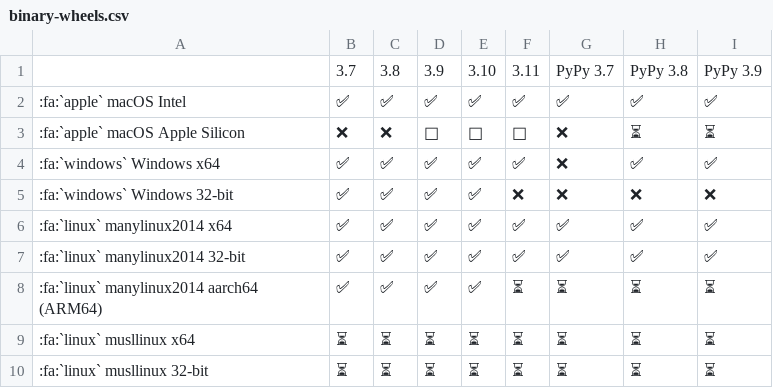
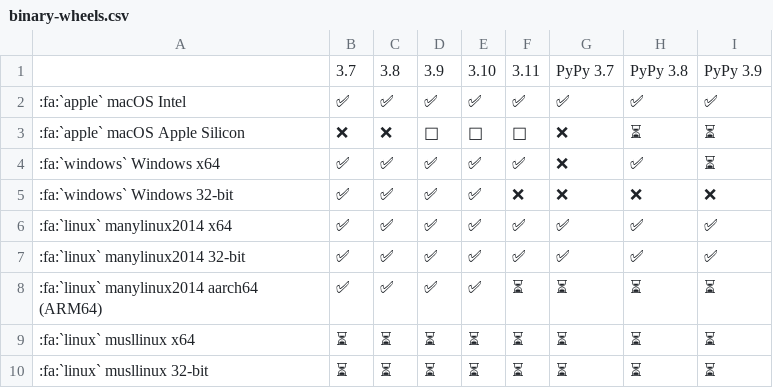
Before and after one commit to pikepdf/pikepdf, a CSV file: docs/binary-wheels.csv, drawn as a sheet.

```diff
--- a/docs/binary-wheels.csv
+++ b/docs/binary-wheels.csv
@@ -3,3 +3,3 @@
 :fa:`apple` macOS Apple Silicon,❌,❌,🍏,🍏,🍏,❌,⏳,⏳
-:fa:`windows` Windows x64,✅,✅,✅,✅,✅,❌,✅,✅
+:fa:`windows` Windows x64,✅,✅,✅,✅,✅,❌,✅,⏳
 :fa:`windows` Windows 32-bit,✅,✅,✅,✅,❌,❌,❌,❌
```
Also changed, not shown: 1 other file.
